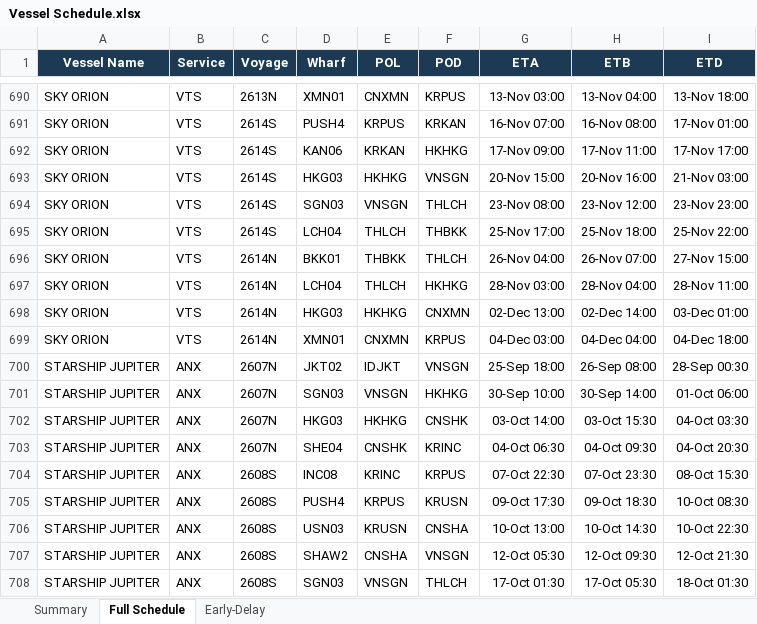
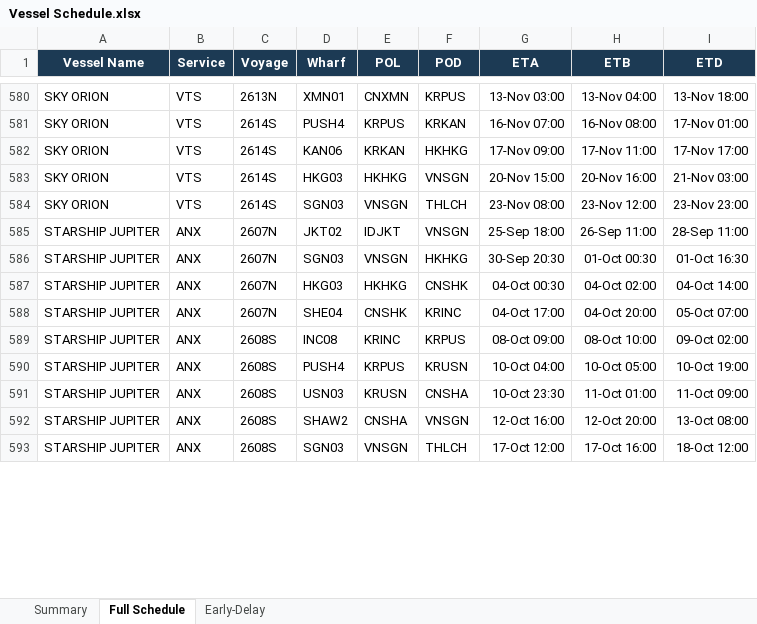
Before and after one commit to sirichai1265/heung-a-sked, an Excel workbook: Vessel Schedule.xlsx, sheet Full Schedule, drawn as a sheet; only a part is shown, gaps mark what is left out; values as stored, in another font and other column widths than the file's, no borders; removed rows and columns are numbered as before the commit, all else as after; the diff covers the shown part only; the diff names each change by its address in the sheet, - before the commit and + after, or states it on an @@ line.

```diff
--- a/Vessel Schedule.xlsx (sheet Full Schedule)
+++ b/Vessel Schedule.xlsx (sheet Full Schedule)
-row 695: SKY ORION | VTS | 2614S | LCH04 | THLCH | THBKK | 25-Nov 17:00 | 25-Nov 18:00 | 25-Nov 22:00
-row 696: SKY ORION | VTS | 2614N | BKK01 | THBKK | THLCH | 26-Nov 04:00 | 26-Nov 07:00 | 27-Nov 15:00
-row 697: SKY ORION | VTS | 2614N | LCH04 | THLCH | HKHKG | 28-Nov 03:00 | 28-Nov 04:00 | 28-Nov 11:00
-row 698: SKY ORION | VTS | 2614N | HKG03 | HKHKG | CNXMN | 02-Dec 13:00 | 02-Dec 14:00 | 03-Dec 01:00
-row 699: SKY ORION | VTS | 2614N | XMN01 | CNXMN | KRPUS | 04-Dec 03:00 | 04-Dec 04:00 | 04-Dec 18:00
-H585 (ETB): 26-Sep 08:00
+H585 (ETB): 26-Sep 11:00
-I585 (ETD): 28-Sep 00:30
+I585 (ETD): 28-Sep 11:00
-G586 (ETA): 30-Sep 10:00
+G586 (ETA): 30-Sep 20:30
-H586 (ETB): 30-Sep 14:00
+H586 (ETB): 01-Oct 00:30
-I586 (ETD): 01-Oct 06:00
+I586 (ETD): 01-Oct 16:30
-G587 (ETA): 03-Oct 14:00
+G587 (ETA): 04-Oct 00:30
-H587 (ETB): 03-Oct 15:30
+H587 (ETB): 04-Oct 02:00
-I587 (ETD): 04-Oct 03:30
+I587 (ETD): 04-Oct 14:00
-G588 (ETA): 04-Oct 06:30
+G588 (ETA): 04-Oct 17:00
-H588 (ETB): 04-Oct 09:30
+H588 (ETB): 04-Oct 20:00
-I588 (ETD): 04-Oct 20:30
+I588 (ETD): 05-Oct 07:00
-G589 (ETA): 07-Oct 22:30
+G589 (ETA): 08-Oct 09:00
-H589 (ETB): 07-Oct 23:30
+H589 (ETB): 08-Oct 10:00
-I589 (ETD): 08-Oct 15:30
+I589 (ETD): 09-Oct 02:00
-G590 (ETA): 09-Oct 17:30
+G590 (ETA): 10-Oct 04:00
-H590 (ETB): 09-Oct 18:30
+H590 (ETB): 10-Oct 05:00
-I590 (ETD): 10-Oct 08:30
+I590 (ETD): 10-Oct 19:00
-G591 (ETA): 10-Oct 13:00
+G591 (ETA): 10-Oct 23:30
-H591 (ETB): 10-Oct 14:30
+H591 (ETB): 11-Oct 01:00
-I591 (ETD): 10-Oct 22:30
+I591 (ETD): 11-Oct 09:00
-G592 (ETA): 12-Oct 05:30
+G592 (ETA): 12-Oct 16:00
-H592 (ETB): 12-Oct 09:30
+H592 (ETB): 12-Oct 20:00
-I592 (ETD): 12-Oct 21:30
+I592 (ETD): 13-Oct 08:00
-G593 (ETA): 17-Oct 01:30
+G593 (ETA): 17-Oct 12:00
-H593 (ETB): 17-Oct 05:30
+H593 (ETB): 17-Oct 16:00
-I593 (ETD): 18-Oct 01:30
+I593 (ETD): 18-Oct 12:00
```
Also changed, not shown: 126 removed rows and 188 edited cells elsewhere in this sheet, sheet Early-Delay, sheet Summary, sked_current.xlsx, 4 other files.
